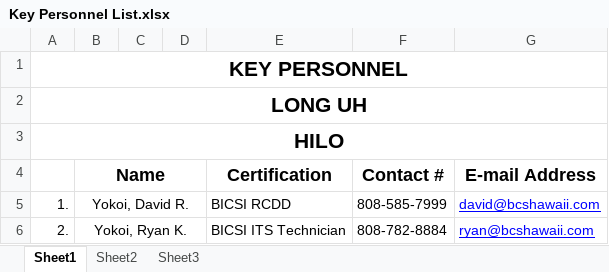
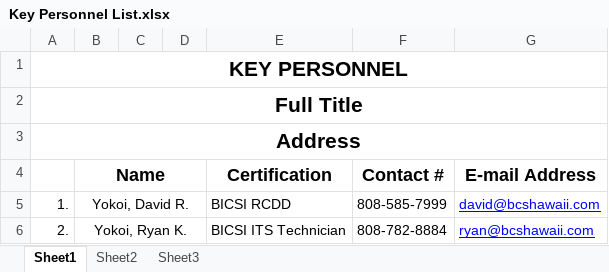
Before and after one commit to earphone/Just-BCS-Things, an Excel workbook: Submittal Automation/Misc Documents/Key Personnel List.xlsx, sheet Sheet1, drawn as a sheet; values as stored, in another font and other column widths than the file's, no borders; the diff names each change by its address in the sheet, - before the commit and + after, or states it on an @@ line.

Commit message:
Submittal Automation: Made general READability changes, added ToC into main and MISC specref into it

```diff
--- a/Submittal Automation/Misc Documents/Key Personnel List.xlsx (sheet Sheet1)
+++ b/Submittal Automation/Misc Documents/Key Personnel List.xlsx (sheet Sheet1)
-A2: LONG UH
+A2: Full Title
-A3: HILO
+A3: Address
```
Also changed, not shown: 23 other files.
